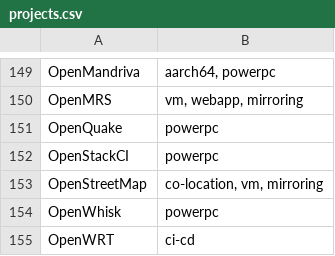
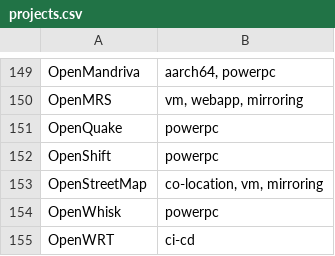
Before and after one commit to osuosl/osuosl-pelican, a CSV file: content/services/hosting/projects.csv, drawn as a sheet; only a part is shown, gaps mark what is left out.

```diff
--- a/content/services/hosting/projects.csv
+++ b/content/services/hosting/projects.csv
@@ -151,3 +151,3 @@
 "OpenQuake","powerpc"
-"OpenStackCI","powerpc"
+"OpenShift","powerpc"
 "OpenStreetMap","co-location, vm, mirroring"
```
Also changed, not shown: content/services/csv/powerdev_open_source_projects.csv.
